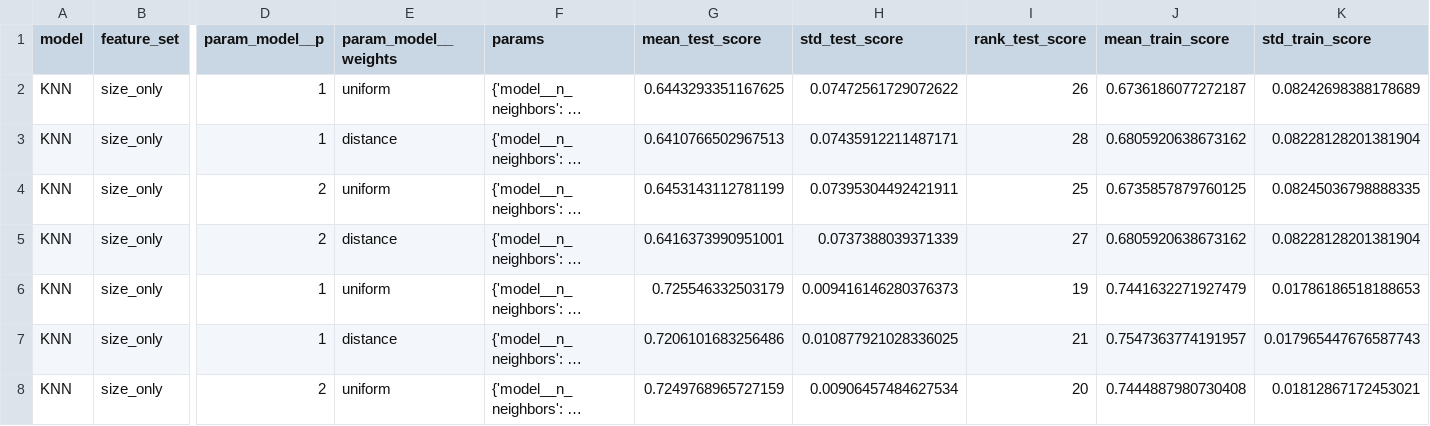
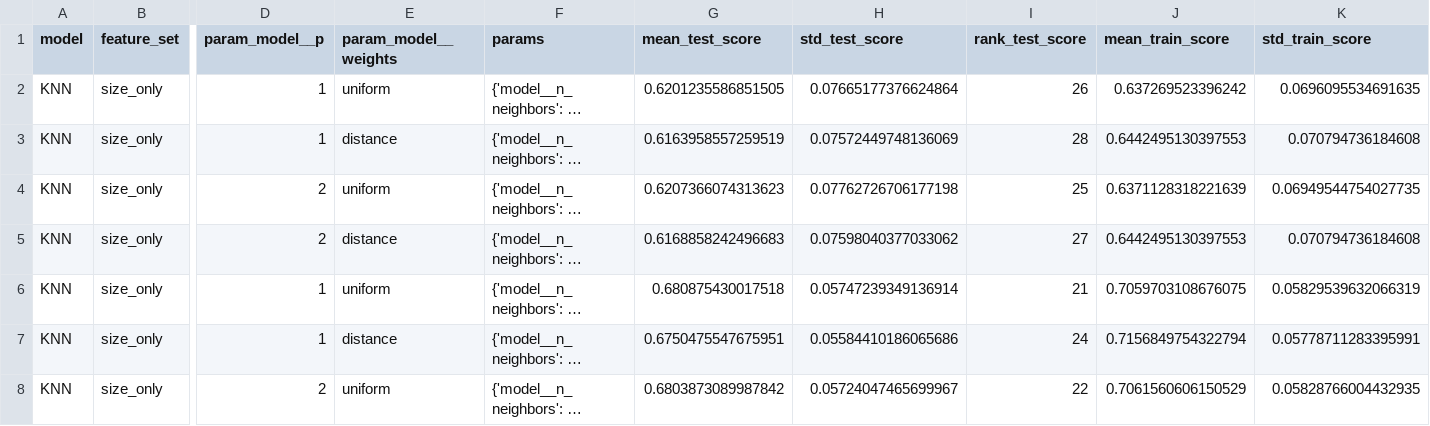
Before and after one commit to tuan891221/COMP20008_A2_W04G10, a CSV file: output/tables/cv_knn_size_only.csv, drawn as a sheet; only a part is shown, gaps mark what is left out; long unchanged cells end in …; the diff covers the shown part only; the diff names each change by its address in the sheet, - before the commit and + after, or states it on an @@ line.

```diff
--- a/output/tables/cv_knn_size_only.csv
+++ b/output/tables/cv_knn_size_only.csv
-G2 (mean_test_score): 0.6443293351167625
+G2 (mean_test_score): 0.6201235586851505
-H2 (std_test_score): 0.07472561729072622
+H2 (std_test_score): 0.07665177376624864
-J2 (mean_train_score): 0.6736186077272187
+J2 (mean_train_score): 0.637269523396242
-K2 (std_train_score): 0.08242698388178689
+K2 (std_train_score): 0.0696095534691635
-G3 (mean_test_score): 0.6410766502967513
+G3 (mean_test_score): 0.6163958557259519
-H3 (std_test_score): 0.07435912211487171
+H3 (std_test_score): 0.07572449748136069
-J3 (mean_train_score): 0.6805920638673162
+J3 (mean_train_score): 0.6442495130397553
-K3 (std_train_score): 0.08228128201381904
+K3 (std_train_score): 0.070794736184608
-G4 (mean_test_score): 0.6453143112781199
+G4 (mean_test_score): 0.6207366074313623
-H4 (std_test_score): 0.07395304492421911
+H4 (std_test_score): 0.07762726706177198
-J4 (mean_train_score): 0.6735857879760125
+J4 (mean_train_score): 0.6371128318221639
-K4 (std_train_score): 0.08245036798888335
+K4 (std_train_score): 0.06949544754027735
-G5 (mean_test_score): 0.6416373990951001
+G5 (mean_test_score): 0.6168858242496683
-H5 (std_test_score): 0.0737388039371339
+H5 (std_test_score): 0.07598040377033062
-J5 (mean_train_score): 0.6805920638673162
+J5 (mean_train_score): 0.6442495130397553
-K5 (std_train_score): 0.08228128201381904
+K5 (std_train_score): 0.070794736184608
-G6 (mean_test_score): 0.725546332503179
+G6 (mean_test_score): 0.680875430017518
-H6 (std_test_score): 0.009416146280376373
+H6 (std_test_score): 0.05747239349136914
-I6 (rank_test_score): 19
+I6 (rank_test_score): 21
-J6 (mean_train_score): 0.7441632271927479
+J6 (mean_train_score): 0.7059703108676075
-K6 (std_train_score): 0.01786186518188653
+K6 (std_train_score): 0.05829539632066319
-G7 (mean_test_score): 0.7206101683256486
+G7 (mean_test_score): 0.6750475547675951
-H7 (std_test_score): 0.010877921028336025
+H7 (std_test_score): 0.05584410186065686
-I7 (rank_test_score): 21
+I7 (rank_test_score): 24
-J7 (mean_train_score): 0.7547363774191957
+J7 (mean_train_score): 0.7156849754322794
-K7 (std_train_score): 0.017965447676587743
+K7 (std_train_score): 0.05778711283395991
-G8 (mean_test_score): 0.7249768965727159
+G8 (mean_test_score): 0.6803873089987842
-H8 (std_test_score): 0.00906457484627534
+H8 (std_test_score): 0.05724047465699967
-I8 (rank_test_score): 20
+I8 (rank_test_score): 22
-J8 (mean_train_score): 0.7444887980730408
+J8 (mean_train_score): 0.7061560606150529
-K8 (std_train_score): 0.01812867172453021
+K8 (std_train_score): 0.05828766004432935
```
Also changed, not shown: 101 edited cells elsewhere in this file, output/tables/correlation_predictor_pairs.csv, output/tables/feature_selection_rankings.csv, 41 other files.
